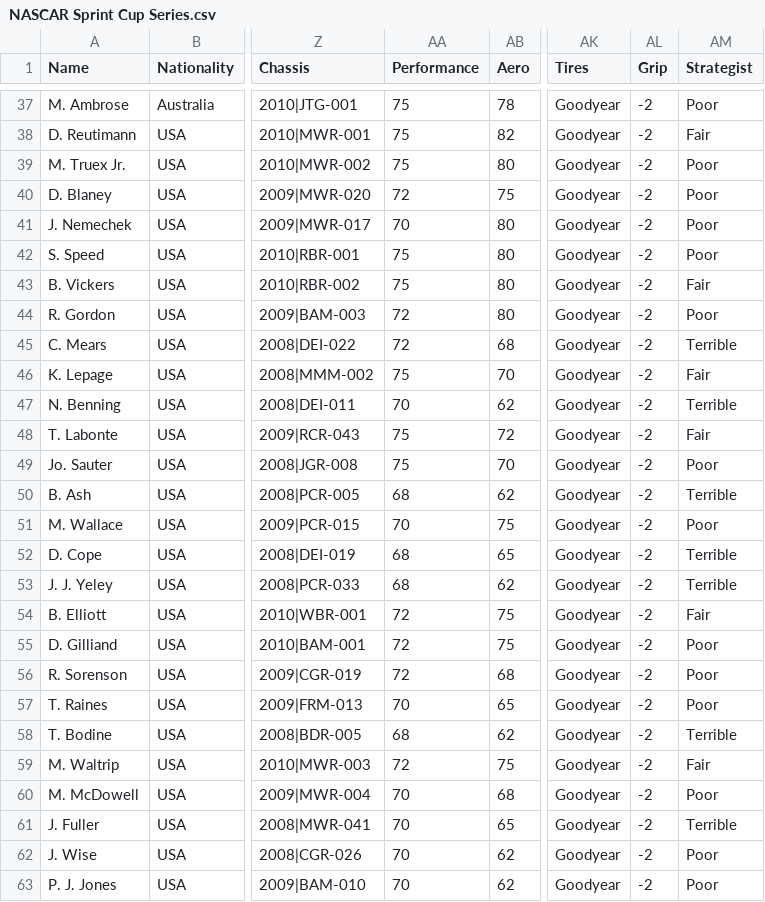
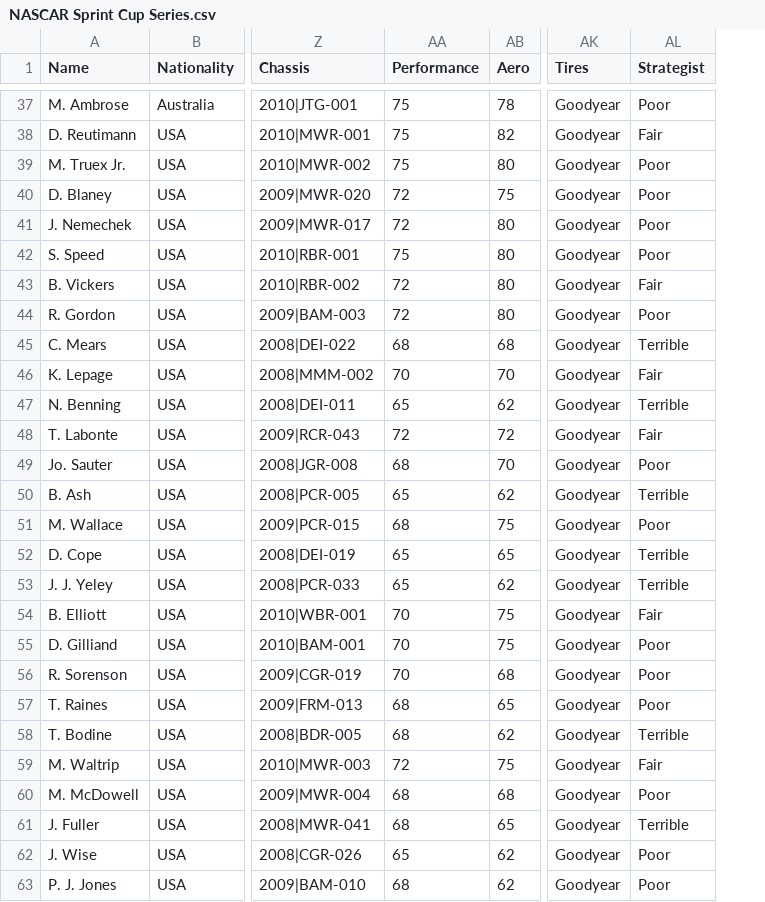
Before and after one commit to Crash7588/Championship---Motorsports-Sim, a CSV file: Championship - Motorsports Sim/Seasons/backup/2010/Motorsports/NASCAR Sprint Cup Series.csv, drawn as a sheet; only a part is shown, gaps mark what is left out; the diff covers the shown part only; the diff names each change by its address in the sheet, - before the commit and + after, or states it on an @@ line.

```diff
--- a/Championship - Motorsports Sim/Seasons/backup/2010/Motorsports/NASCAR Sprint Cup Series.csv
+++ b/Championship - Motorsports Sim/Seasons/backup/2010/Motorsports/NASCAR Sprint Cup Series.csv
-column AL (Grip), rows 37-63: all -2
-AA41 (Performance): 70
+AA41 (Performance): 72
-AA43 (Performance): 75
+AA43 (Performance): 72
-AA45 (Performance): 72
+AA45 (Performance): 68
-AA46 (Performance): 75
+AA46 (Performance): 70
-AA47 (Performance): 70
+AA47 (Performance): 65
-AA48 (Performance): 75
+AA48 (Performance): 72
-AA49 (Performance): 75
+AA49 (Performance): 68
-AA50 (Performance): 68
+AA50 (Performance): 65
-AA51 (Performance): 70
+AA51 (Performance): 68
-AA52:AA53 (Performance): 68
+AA52:AA53 (Performance): 65
-AA54:AA56 (Performance): 72
+AA54:AA56 (Performance): 70
-AA57 (Performance): 70
+AA57 (Performance): 68
-AA60:AA61 (Performance): 70
+AA60:AA61 (Performance): 68
-AA62 (Performance): 70
+AA62 (Performance): 65
-AA63 (Performance): 70
+AA63 (Performance): 68
```
Also changed, not shown: 17 edited cells elsewhere in this file, 3 other files.
